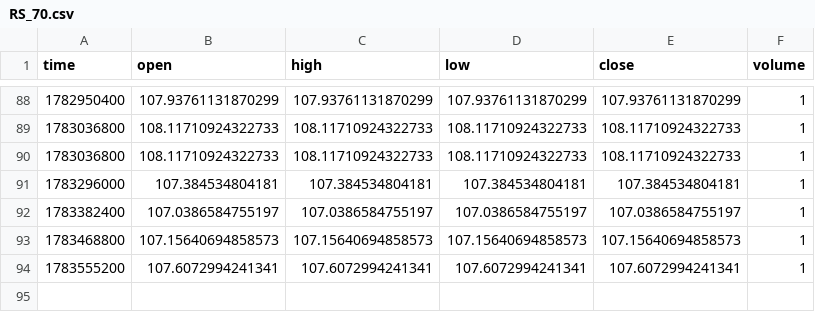
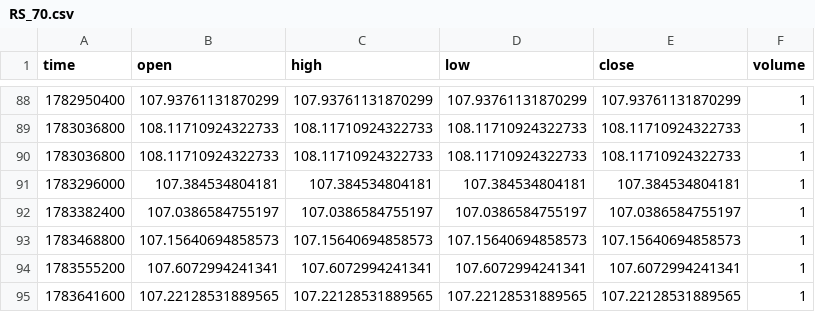
Before and after one commit to ghcpraja/seed_ghcpraja_rs_benchmarks, a CSV file: data/RS_70.csv, drawn as a sheet; only a part is shown, gaps mark what is left out.

```diff
--- a/data/RS_70.csv
+++ b/data/RS_70.csv
@@ -94 +94,2 @@ time,open,high,low,close,volume
 1783555200,107.6072994241341,107.6072994241341,107.6072994241341,107.6072994241341,1
+1783641600,107.22128531889565,107.22128531889565,107.22128531889565,107.22128531889565,1
```
Also changed, not shown: data/RS_30.csv, data/RS_50.csv, 2 other files.
